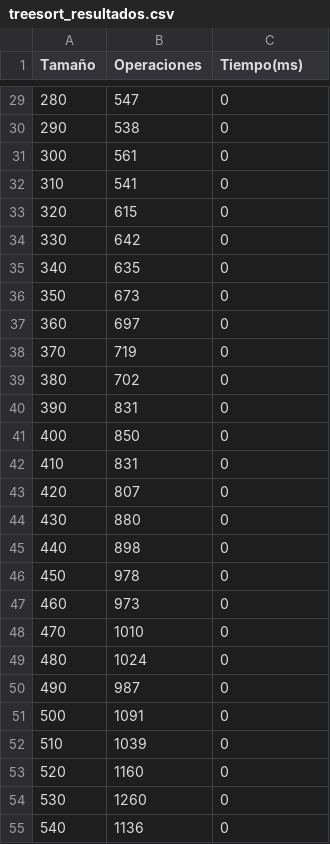
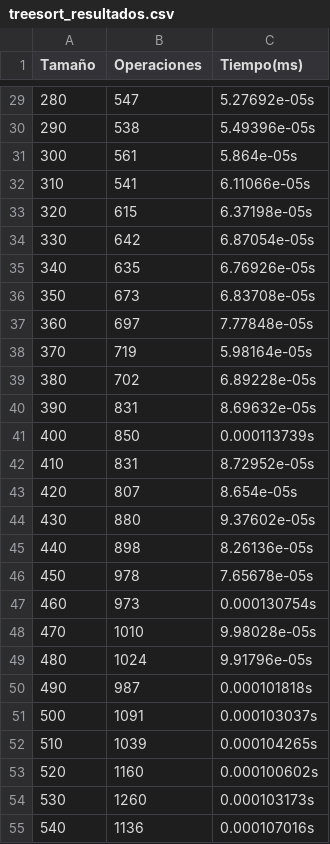
Before and after one commit to sofiaencinauba/treesort, a CSV file: treesort_resultados.csv, drawn as a sheet; only a part is shown, gaps mark what is left out; the diff covers the shown part only.

Commit message:
agrego precision al algoritmo que mide el tiempo

```diff
--- a/treesort_resultados.csv
+++ b/treesort_resultados.csv
@@ -29,27 +29,27 @@ Tamaño,Operaciones,Tiempo(ms)
-280,547,0
-290,538,0
-300,561,0
-310,541,0
-320,615,0
-330,642,0
-340,635,0
-350,673,0
-360,697,0
-370,719,0
-380,702,0
-390,831,0
-400,850,0
-410,831,0
-420,807,0
-430,880,0
-440,898,0
-450,978,0
-460,973,0
-470,1010,0
-480,1024,0
-490,987,0
-500,1091,0
-510,1039,0
-520,1160,0
-530,1260,0
-540,1136,0
+280,547,5.27692e-05s
+290,538,5.49396e-05s
+300,561,5.864e-05s
+310,541,6.11066e-05s
+320,615,6.37198e-05s
+330,642,6.87054e-05s
+340,635,6.76926e-05s
+350,673,6.83708e-05s
+360,697,7.77848e-05s
+370,719,5.98164e-05s
+380,702,6.89228e-05s
+390,831,8.69632e-05s
+400,850,0.000113739s
+410,831,8.72952e-05s
+420,807,8.654e-05s
+430,880,9.37602e-05s
+440,898,8.26136e-05s
+450,978,7.65678e-05s
+460,973,0.000130754s
+470,1010,9.98028e-05s
+480,1024,9.91796e-05s
+490,987,0.000101818s
+500,1091,0.000103037s
+510,1039,0.000104265s
+520,1160,0.000100602s
+530,1260,0.000103173s
+540,1136,0.000107016s
```
Also changed, not shown: 73 edited cells elsewhere in this file, 3 other files.
